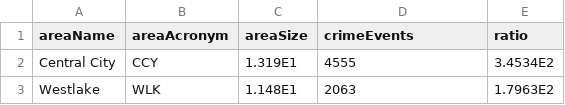
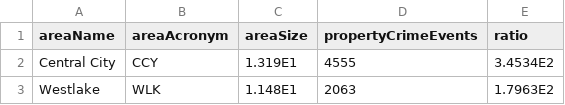
Before and after one commit to mircocazzaro/bitsei-db2-unipd, a CSV file: queries/3/3f.csv, drawn as a sheet; only a part is shown.

```diff
--- a/queries/3/3f.csv
+++ b/queries/3/3f.csv
@@ -1,2 +1,2 @@
-areaName,areaAcronym,areaSize,crimeEvents,ratio
+areaName,areaAcronym,areaSize,propertyCrimeEvents,ratio
 Central City,CCY,1.319E1,4555,3.4534E2
```
Also changed, not shown: queries/3/3d.csv, queries/3/3e.csv, 3 other files.
